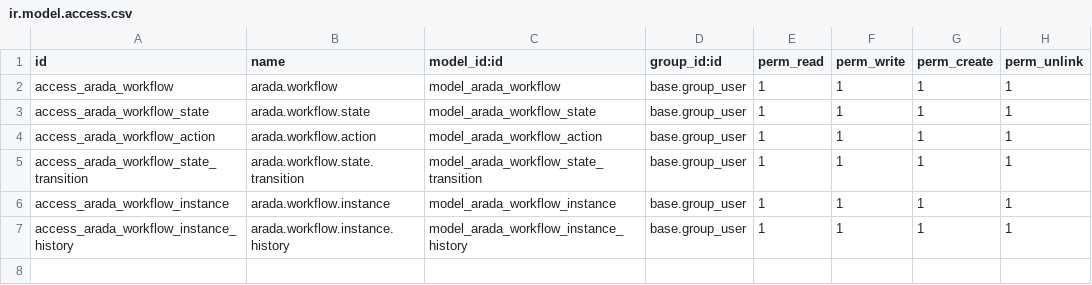
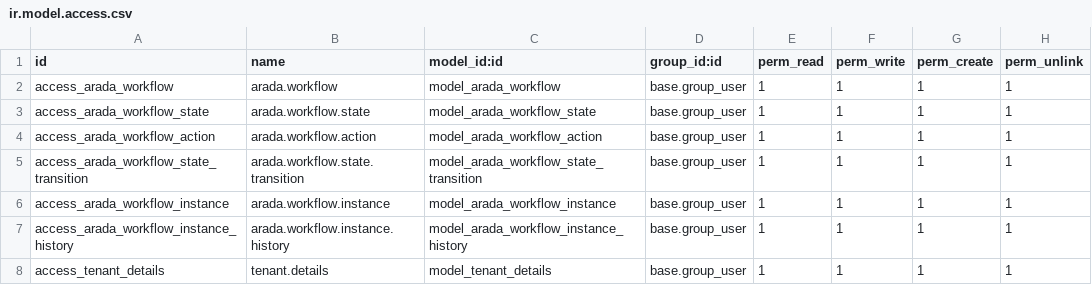
Before and after one commit to saurabhipro/purpleai, a CSV file: arada/security/ir.model.access.csv, drawn as a sheet; the diff names each change by its address in the sheet, - before the commit and + after, or states it on an @@ line.

```diff
--- a/arada/security/ir.model.access.csv
+++ b/arada/security/ir.model.access.csv
+row 8: access_tenant_details | tenant.details | model_tenant_details | base.group_user | 1 | 1 | 1 | 1
```
Also changed, not shown: 3 other files.
